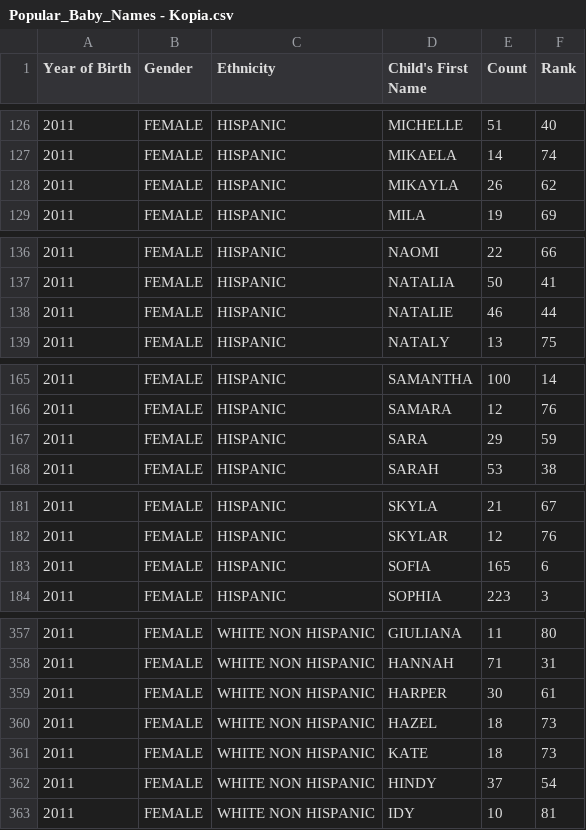
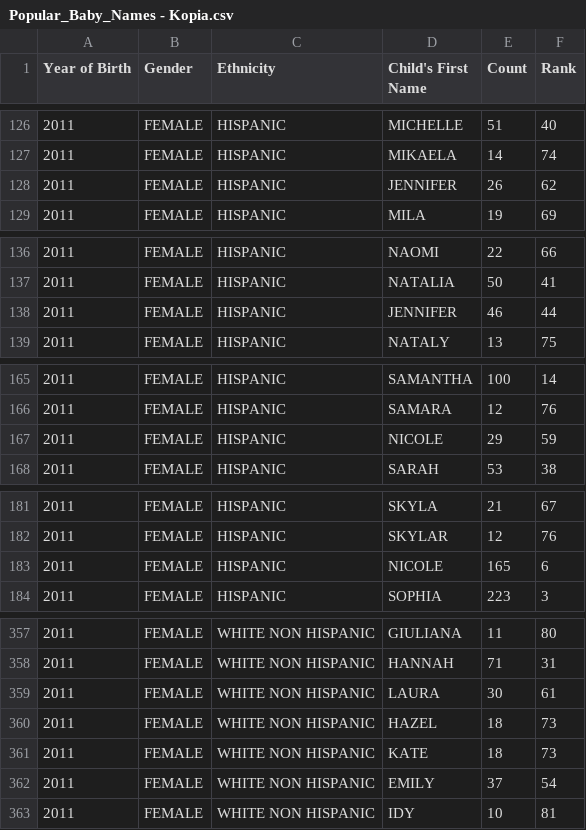
Before and after one commit to krystiandec/UseFullInWork, a CSV file: src/Services/training/interviewIssues/nameStatistics/Popular_Baby_Names - Kopia.csv, drawn as a sheet; only a part is shown, gaps mark what is left out; the diff covers the shown part only.

```diff
--- a/src/Services/training/interviewIssues/nameStatistics/Popular_Baby_Names - Kopia.csv
+++ b/src/Services/training/interviewIssues/nameStatistics/Popular_Baby_Names - Kopia.csv
@@ -127,3 +127,3 @@ Year of Birth,Gender,Ethnicity,Child's First Name,Count,Rank
 2011,FEMALE,HISPANIC,MIKAELA,14,74
-2011,FEMALE,HISPANIC,MIKAYLA,26,62
+2011,FEMALE,HISPANIC,JENNIFER,26,62
 2011,FEMALE,HISPANIC,MILA,19,69
@@ -137,3 +137,3 @@ Year of Birth,Gender,Ethnicity,Child's First Name,Count,Rank
 2011,FEMALE,HISPANIC,NATALIA,50,41
-2011,FEMALE,HISPANIC,NATALIE,46,44
+2011,FEMALE,HISPANIC,JENNIFER,46,44
 2011,FEMALE,HISPANIC,NATALY,13,75
@@ -166,3 +166,3 @@ Year of Birth,Gender,Ethnicity,Child's First Name,Count,Rank
 2011,FEMALE,HISPANIC,SAMARA,12,76
-2011,FEMALE,HISPANIC,SARA,29,59
+2011,FEMALE,HISPANIC,NICOLE,29,59
 2011,FEMALE,HISPANIC,SARAH,53,38
@@ -182,3 +182,3 @@ Year of Birth,Gender,Ethnicity,Child's First Name,Count,Rank
 2011,FEMALE,HISPANIC,SKYLAR,12,76
-2011,FEMALE,HISPANIC,SOFIA,165,6
+2011,FEMALE,HISPANIC,NICOLE,165,6
 2011,FEMALE,HISPANIC,SOPHIA,223,3
@@ -358,6 +358,6 @@ Year of Birth,Gender,Ethnicity,Child's First Name,Count,Rank
 2011,FEMALE,WHITE NON HISPANIC,HANNAH,71,31
-2011,FEMALE,WHITE NON HISPANIC,HARPER,30,61
+2011,FEMALE,WHITE NON HISPANIC,LAURA,30,61
 2011,FEMALE,WHITE NON HISPANIC,HAZEL,18,73
 2011,FEMALE,WHITE NON HISPANIC,KATE,18,73
-2011,FEMALE,WHITE NON HISPANIC,HINDY,37,54
+2011,FEMALE,WHITE NON HISPANIC,EMILY,37,54
 2011,FEMALE,WHITE NON HISPANIC,IDY,10,81
```
Also changed, not shown: 30 edited cells elsewhere in this file, 2 other files.
